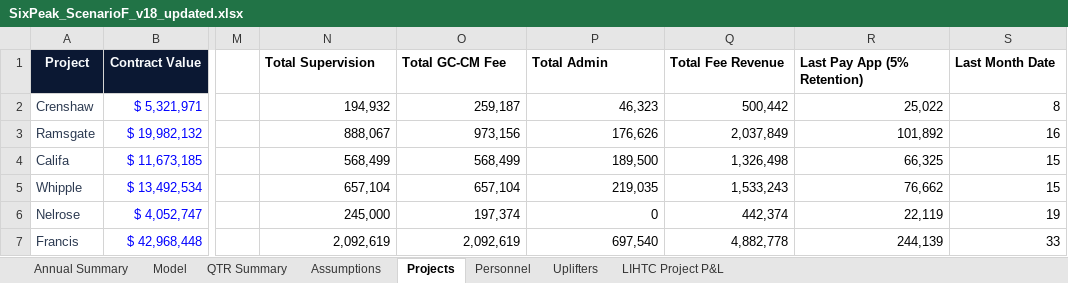
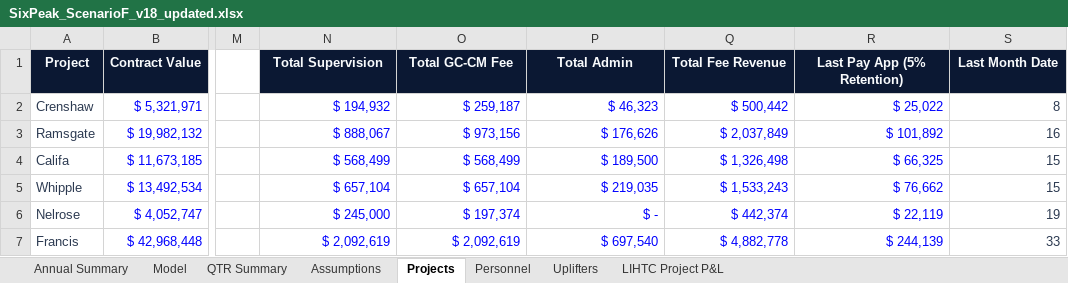
Before and after one commit to cma-sixpeakcapital/SixPeak-Board-Portal, an Excel workbook: models/SixPeak_ScenarioF_v18_updated.xlsx, sheet Projects, drawn as a sheet; only a part is shown, gaps mark what is left out; values as stored, in another font and other column widths than the file's, no borders; the diff covers the shown part only; the diff names each change by its address in the sheet, - before the commit and + after, or states it on an @@ line.

```diff
--- a/models/SixPeak_ScenarioF_v18_updated.xlsx (sheet Projects)
+++ b/models/SixPeak_ScenarioF_v18_updated.xlsx (sheet Projects)
@@ N1:S1 fill: none → #0B1833, text colour: black → #F8FAFC, alignment: left → center @@
-N2 (Total Supervision): 194,932
+N2 (Total Supervision): $ 194,932
-N2:R7 text colour: black
+N2:R7 text colour: #0000FF
-O2 (Total GC-CM Fee): 259,187
+O2 (Total GC-CM Fee): $ 259,187
-P2 (Total Admin): 46,323
+P2 (Total Admin): $ 46,323
-Q2 (Total Fee Revenue): 500,442
+Q2 (Total Fee Revenue): $ 500,442
-R2 (Last Pay App (5% Retention)): 25,022
+R2 (Last Pay App (5% Retention)): $ 25,022
-S2:S7 text colour: black
+S2:S7 text colour: #2C3A51
-N3 (Total Supervision): 888,067
+N3 (Total Supervision): $ 888,067
-O3 (Total GC-CM Fee): 973,156
+O3 (Total GC-CM Fee): $ 973,156
-P3 (Total Admin): 176,626
+P3 (Total Admin): $ 176,626
-Q3 (Total Fee Revenue): 2,037,849
+Q3 (Total Fee Revenue): $ 2,037,849
-R3 (Last Pay App (5% Retention)): 101,892
+R3 (Last Pay App (5% Retention)): $ 101,892
-N4 (Total Supervision): 568,499
+N4 (Total Supervision): $ 568,499
-O4 (Total GC-CM Fee): 568,499
+O4 (Total GC-CM Fee): $ 568,499
-P4 (Total Admin): 189,500
+P4 (Total Admin): $ 189,500
-Q4 (Total Fee Revenue): 1,326,498
+Q4 (Total Fee Revenue): $ 1,326,498
-R4 (Last Pay App (5% Retention)): 66,325
+R4 (Last Pay App (5% Retention)): $ 66,325
-N5 (Total Supervision): 657,104
+N5 (Total Supervision): $ 657,104
-O5 (Total GC-CM Fee): 657,104
+O5 (Total GC-CM Fee): $ 657,104
-P5 (Total Admin): 219,035
+P5 (Total Admin): $ 219,035
-Q5 (Total Fee Revenue): 1,533,243
+Q5 (Total Fee Revenue): $ 1,533,243
-R5 (Last Pay App (5% Retention)): 76,662
+R5 (Last Pay App (5% Retention)): $ 76,662
-N6 (Total Supervision): 245,000
+N6 (Total Supervision): $ 245,000
-O6 (Total GC-CM Fee): 197,374
+O6 (Total GC-CM Fee): $ 197,374
-P6 (Total Admin): 0
+P6 (Total Admin): $ -
-Q6 (Total Fee Revenue): 442,374
+Q6 (Total Fee Revenue): $ 442,374
-R6 (Last Pay App (5% Retention)): 22,119
+R6 (Last Pay App (5% Retention)): $ 22,119
-N7 (Total Supervision): 2,092,619
+N7 (Total Supervision): $ 2,092,619
-O7 (Total GC-CM Fee): 2,092,619
+O7 (Total GC-CM Fee): $ 2,092,619
-P7 (Total Admin): 697,540
+P7 (Total Admin): $ 697,540
-Q7 (Total Fee Revenue): 4,882,778
+Q7 (Total Fee Revenue): $ 4,882,778
-R7 (Last Pay App (5% Retention)): 244,139
+R7 (Last Pay App (5% Retention)): $ 244,139
```
Also changed, not shown: 45 edited cells and cell formats elsewhere in this sheet, sheet Model, sheet Uplifters, models/SixPeak_BaseCase_v18_updated.xlsx, models/SixPeak_ScenarioC_v18_updated.xlsx, 4 other files.
